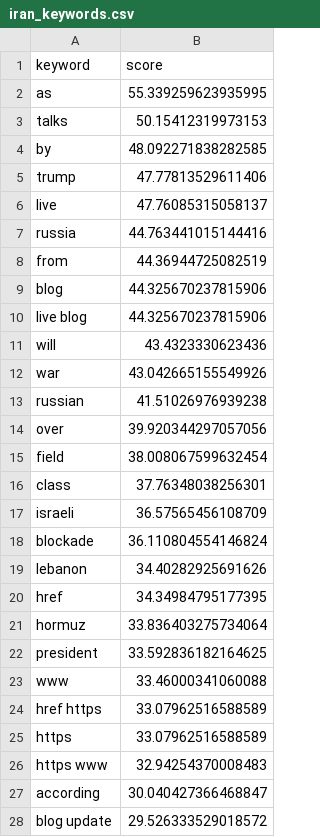
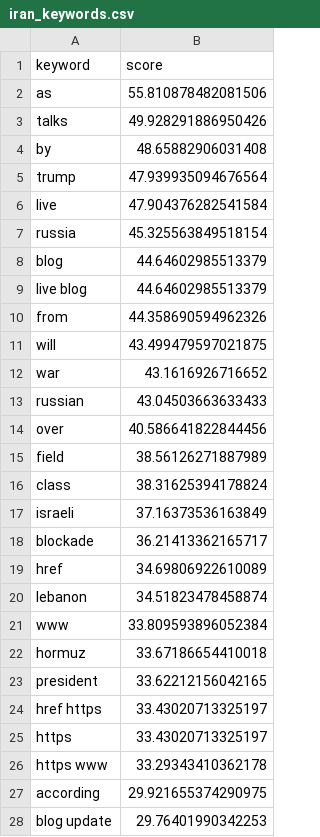
Before and after one commit to mcasrom/iran-osint-monitor, a CSV file: data/processed/iran_keywords.csv, drawn as a sheet; only a part is shown; the diff covers the shown part only.

```diff
--- a/data/processed/iran_keywords.csv
+++ b/data/processed/iran_keywords.csv
@@ -1,28 +1,28 @@
 keyword,score
-as,55.339259623935995
-talks,50.15412319973153
-by,48.092271838282585
-trump,47.77813529611406
-live,47.76085315058137
-russia,44.763441015144416
-from,44.36944725082519
-blog,44.325670237815906
-live blog,44.325670237815906
-will,43.4323330623436
-war,43.042665155549926
-russian,41.51026976939238
-over,39.920344297057056
-field,38.008067599632454
-class,37.76348038256301
-israeli,36.57565456108709
-blockade,36.110804554146824
-lebanon,34.40282925691626
-href,34.34984795177395
-hormuz,33.836403275734064
-president,33.592836182164625
-www,33.46000341060088
-href https,33.07962516588589
-https,33.07962516588589
-https www,32.94254370008483
-according,30.040427366468847
-blog update,29.526333529018572
+as,55.810878482081506
+talks,49.928291886950426
+by,48.65882906031408
+trump,47.939935094676564
+live,47.904376282541584
+russia,45.325563849518154
+blog,44.64602985513379
+live blog,44.64602985513379
+from,44.358690594962326
+will,43.499479597021875
+war,43.1616926716652
+russian,43.04503663633433
+over,40.586641822844456
+field,38.56126271887989
+class,38.31625394178824
+israeli,37.16373536163849
+blockade,36.21413362165717
+href,34.69806922610089
+lebanon,34.51823478458874
+www,33.809593896052384
+hormuz,33.67186654410018
+president,33.62212156042165
+href https,33.43020713325197
+https,33.43020713325197
+https www,33.29343410362178
+according,29.921655374290975
+blog update,29.76401990342253
```
Also changed, not shown: 3 edited cells elsewhere in this file, data/processed/iran_energy.csv, data/processed/iran_narratives.csv, 8 other files.
